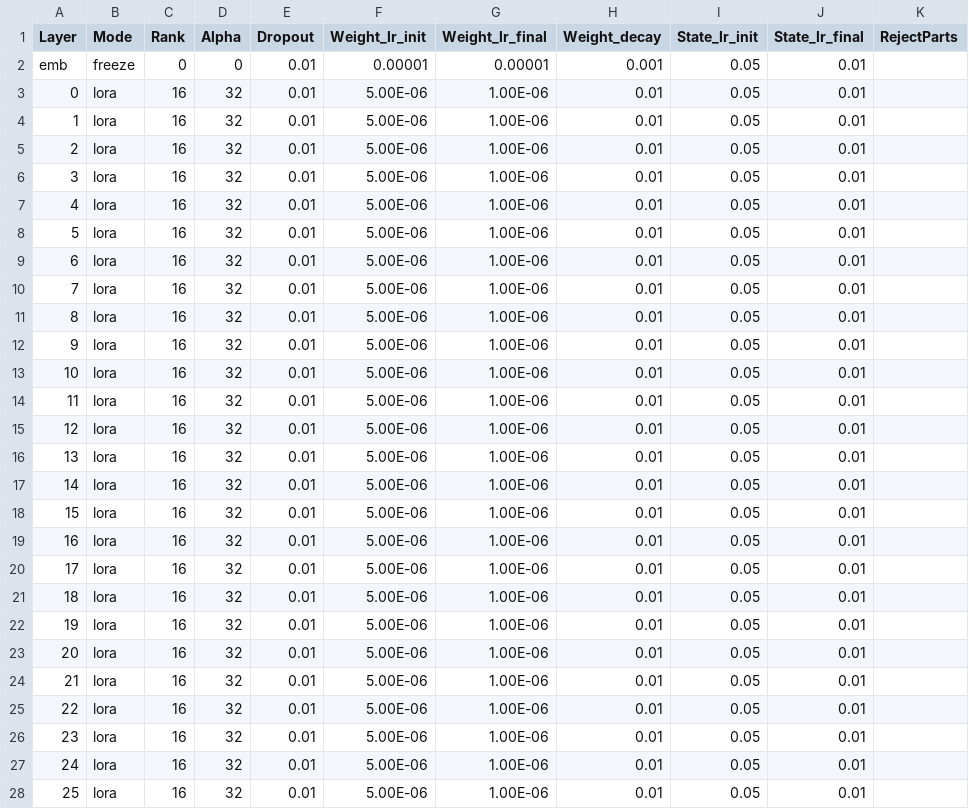
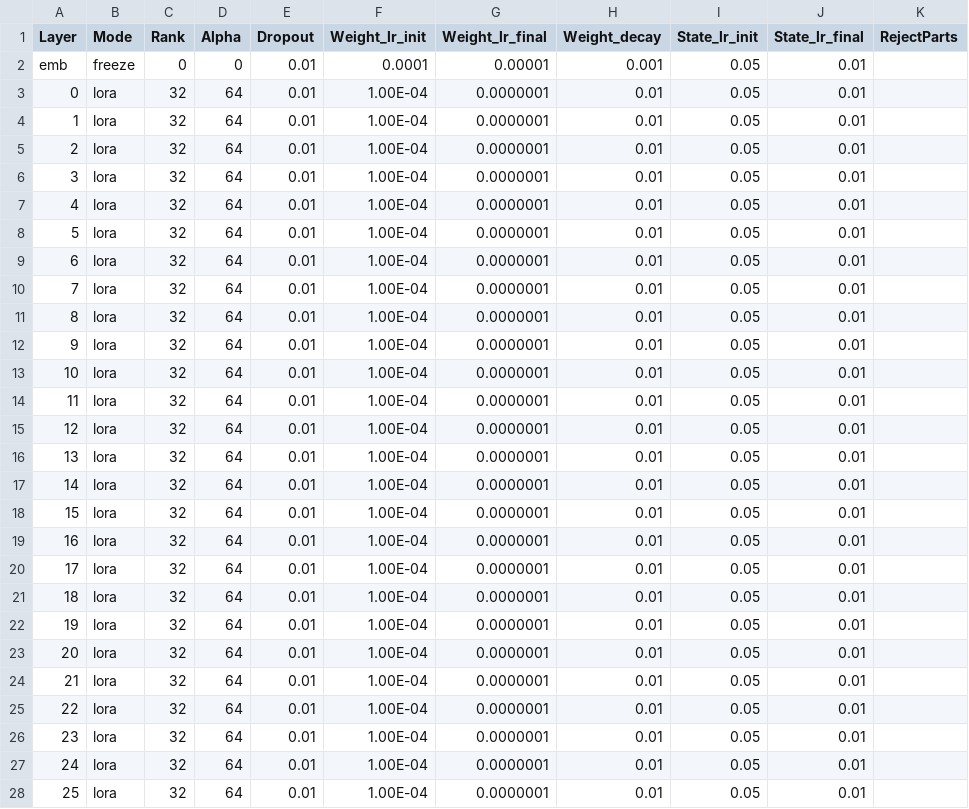
Before and after one commit to OpenMOSE/RWKV-LM-RLHF, a CSV file: main/layerprofile/32_TEST_lora_rl.csv, drawn as a sheet; only a part is shown; the diff covers the shown part only.

```diff
--- a/main/layerprofile/32_TEST_lora_rl.csv
+++ b/main/layerprofile/32_TEST_lora_rl.csv
@@ -1,28 +1,28 @@
 Layer,Mode,Rank,Alpha,Dropout,Weight_lr_init,Weight_lr_final,Weight_decay,State_lr_init,State_lr_final,RejectParts
-emb,freeze,0,0,0.01,0.00001,0.00001,0.001,0.05,0.01,
-0,lora,16,32,0.01,5.00E-06,1.00E-06,0.01,0.05,0.01,
-1,lora,16,32,0.01,5.00E-06,1.00E-06,0.01,0.05,0.01,
-2,lora,16,32,0.01,5.00E-06,1.00E-06,0.01,0.05,0.01,
-3,lora,16,32,0.01,5.00E-06,1.00E-06,0.01,0.05,0.01,
-4,lora,16,32,0.01,5.00E-06,1.00E-06,0.01,0.05,0.01,
-5,lora,16,32,0.01,5.00E-06,1.00E-06,0.01,0.05,0.01,
-6,lora,16,32,0.01,5.00E-06,1.00E-06,0.01,0.05,0.01,
-7,lora,16,32,0.01,5.00E-06,1.00E-06,0.01,0.05,0.01,
-8,lora,16,32,0.01,5.00E-06,1.00E-06,0.01,0.05,0.01,
-9,lora,16,32,0.01,5.00E-06,1.00E-06,0.01,0.05,0.01,
-10,lora,16,32,0.01,5.00E-06,1.00E-06,0.01,0.05,0.01,
-11,lora,16,32,0.01,5.00E-06,1.00E-06,0.01,0.05,0.01,
-12,lora,16,32,0.01,5.00E-06,1.00E-06,0.01,0.05,0.01,
-13,lora,16,32,0.01,5.00E-06,1.00E-06,0.01,0.05,0.01,
-14,lora,16,32,0.01,5.00E-06,1.00E-06,0.01,0.05,0.01,
-15,lora,16,32,0.01,5.00E-06,1.00E-06,0.01,0.05,0.01,
-16,lora,16,32,0.01,5.00E-06,1.00E-06,0.01,0.05,0.01,
-17,lora,16,32,0.01,5.00E-06,1.00E-06,0.01,0.05,0.01,
-18,lora,16,32,0.01,5.00E-06,1.00E-06,0.01,0.05,0.01,
-19,lora,16,32,0.01,5.00E-06,1.00E-06,0.01,0.05,0.01,
-20,lora,16,32,0.01,5.00E-06,1.00E-06,0.01,0.05,0.01,
-21,lora,16,32,0.01,5.00E-06,1.00E-06,0.01,0.05,0.01,
-22,lora,16,32,0.01,5.00E-06,1.00E-06,0.01,0.05,0.01,
-23,lora,16,32,0.01,5.00E-06,1.00E-06,0.01,0.05,0.01,
-24,lora,16,32,0.01,5.00E-06,1.00E-06,0.01,0.05,0.01,
-25,lora,16,32,0.01,5.00E-06,1.00E-06,0.01,0.05,0.01,
+emb,freeze,0,0,0.01,0.0001,0.00001,0.001,0.05,0.01,
+0,lora,32,64,0.01,1.00E-04,0.0000001,0.01,0.05,0.01,
+1,lora,32,64,0.01,1.00E-04,0.0000001,0.01,0.05,0.01,
+2,lora,32,64,0.01,1.00E-04,0.0000001,0.01,0.05,0.01,
+3,lora,32,64,0.01,1.00E-04,0.0000001,0.01,0.05,0.01,
+4,lora,32,64,0.01,1.00E-04,0.0000001,0.01,0.05,0.01,
+5,lora,32,64,0.01,1.00E-04,0.0000001,0.01,0.05,0.01,
+6,lora,32,64,0.01,1.00E-04,0.0000001,0.01,0.05,0.01,
+7,lora,32,64,0.01,1.00E-04,0.0000001,0.01,0.05,0.01,
+8,lora,32,64,0.01,1.00E-04,0.0000001,0.01,0.05,0.01,
+9,lora,32,64,0.01,1.00E-04,0.0000001,0.01,0.05,0.01,
+10,lora,32,64,0.01,1.00E-04,0.0000001,0.01,0.05,0.01,
+11,lora,32,64,0.01,1.00E-04,0.0000001,0.01,0.05,0.01,
+12,lora,32,64,0.01,1.00E-04,0.0000001,0.01,0.05,0.01,
+13,lora,32,64,0.01,1.00E-04,0.0000001,0.01,0.05,0.01,
+14,lora,32,64,0.01,1.00E-04,0.0000001,0.01,0.05,0.01,
+15,lora,32,64,0.01,1.00E-04,0.0000001,0.01,0.05,0.01,
+16,lora,32,64,0.01,1.00E-04,0.0000001,0.01,0.05,0.01,
+17,lora,32,64,0.01,1.00E-04,0.0000001,0.01,0.05,0.01,
+18,lora,32,64,0.01,1.00E-04,0.0000001,0.01,0.05,0.01,
+19,lora,32,64,0.01,1.00E-04,0.0000001,0.01,0.05,0.01,
+20,lora,32,64,0.01,1.00E-04,0.0000001,0.01,0.05,0.01,
+21,lora,32,64,0.01,1.00E-04,0.0000001,0.01,0.05,0.01,
+22,lora,32,64,0.01,1.00E-04,0.0000001,0.01,0.05,0.01,
+23,lora,32,64,0.01,1.00E-04,0.0000001,0.01,0.05,0.01,
+24,lora,32,64,0.01,1.00E-04,0.0000001,0.01,0.05,0.01,
+25,lora,32,64,0.01,1.00E-04,0.0000001,0.01,0.05,0.01,
```
Also changed, not shown: 28 edited cells elsewhere in this file, 13 other files.
